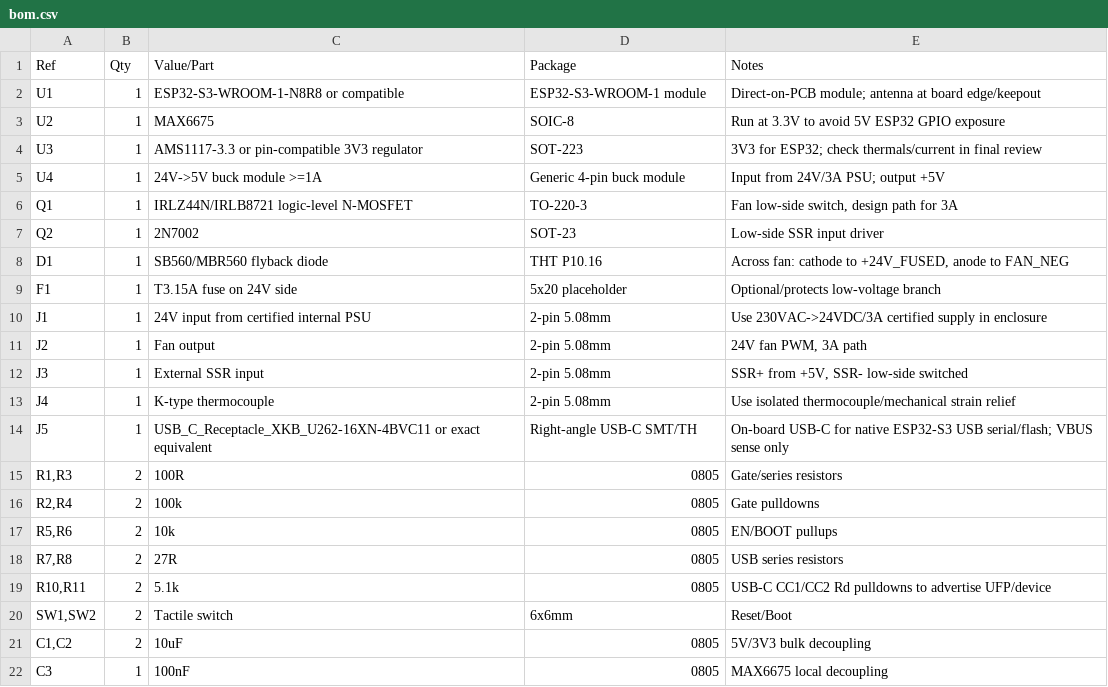
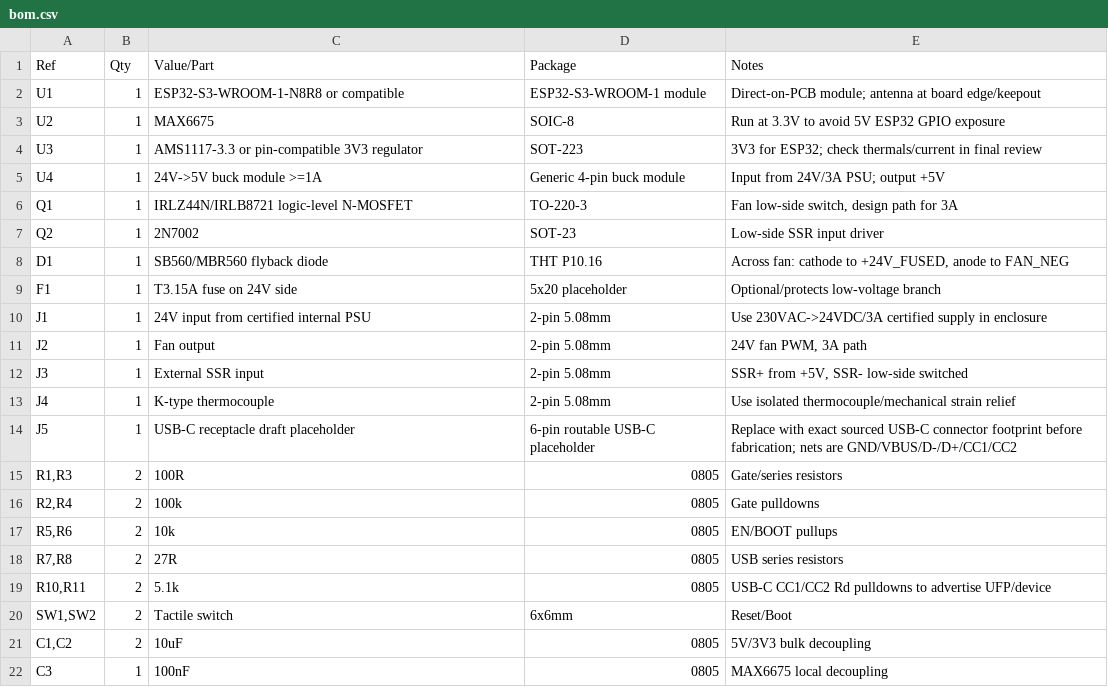
Before and after one commit to smicbee/CoffeeRoast, a CSV file: KiCAD/CoffeeRoast-Control-RevA/docs/bom.csv, drawn as a sheet.

Commit message:
Autoroute CoffeeRoast control PCB

```diff
--- a/KiCAD/CoffeeRoast-Control-RevA/docs/bom.csv
+++ b/KiCAD/CoffeeRoast-Control-RevA/docs/bom.csv
@@ -13,3 +13,3 @@ J3,1,External SSR input,2-pin 5.08mm,"SSR+ from +5V, SSR- low-side switched"
 J4,1,K-type thermocouple,2-pin 5.08mm,Use isolated thermocouple/mechanical strain relief
-J5,1,USB_C_Receptacle_XKB_U262-16XN-4BVC11 or exact equivalent,Right-angle USB-C SMT/TH,On-board USB-C for native ESP32-S3 USB serial/flash; VBUS sense only
+J5,1,USB-C receptacle draft placeholder,6-pin routable USB-C placeholder,"Replace with exact sourced USB-C connector footprint before fabrication; nets are GND/VBUS/D-/D+/CC1/CC2"
 "R1,R3",2,100R,0805,Gate/series resistors
```
Also changed, not shown: 13 other files.
